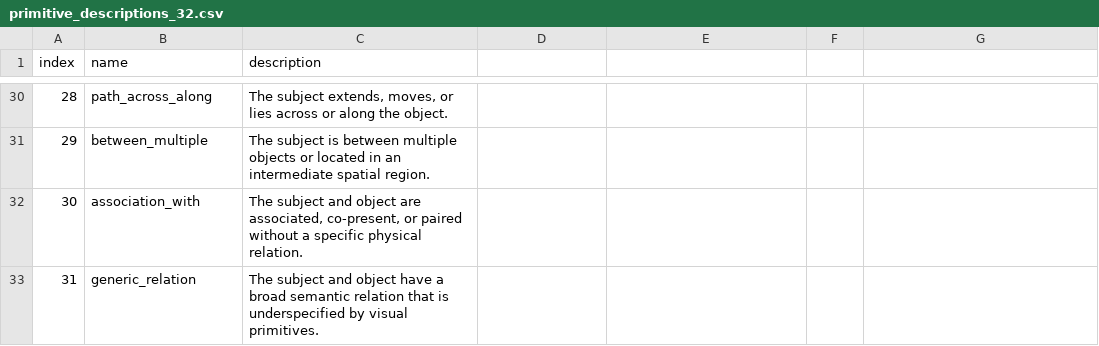
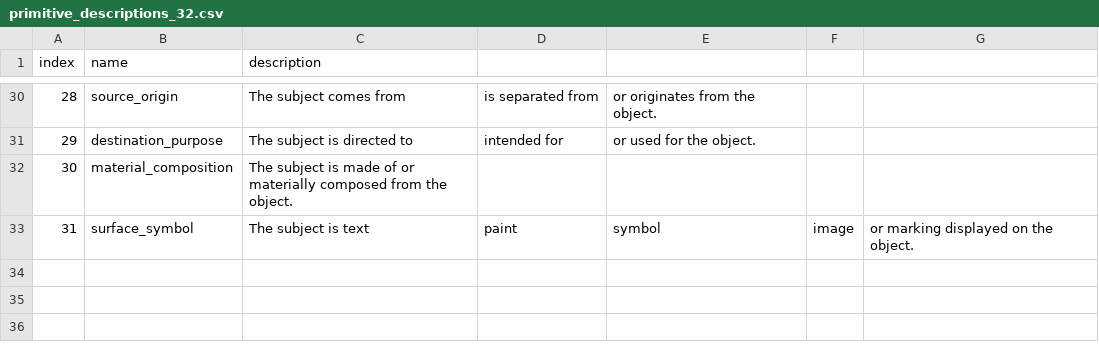
Before and after one commit to Shang-fei/SDSGG, a CSV file: maskrcnn_benchmark/modeling/roi_heads/relation_head/primitive_descriptions_32.csv, drawn as a sheet; only a part is shown, gaps mark what is left out; the diff covers the shown part only.

```diff
--- a/maskrcnn_benchmark/modeling/roi_heads/relation_head/primitive_descriptions_32.csv
+++ b/maskrcnn_benchmark/modeling/roi_heads/relation_head/primitive_descriptions_32.csv
@@ -30,4 +30,4 @@ index,name,description
-28,path_across_along,"The subject extends, moves, or lies across or along the object."
-29,between_multiple,The subject is between multiple objects or located in an intermediate spatial region.
-30,association_with,"The subject and object are associated, co-present, or paired without a specific physical relation."
-31,generic_relation,The subject and object have a broad semantic relation that is underspecified by visual primitives.
+28,source_origin,The subject comes from, is separated from, or originates from the object.
+29,destination_purpose,The subject is directed to, intended for, or used for the object.
+30,material_composition,The subject is made of or materially composed from the object.
+31,surface_symbol,The subject is text, paint, symbol, image, or marking displayed on the object.
```
Also changed, not shown: 64 edited cells elsewhere in this file, maskrcnn_benchmark/modeling/roi_heads/relation_head/description_relation_32.csv, maskrcnn_benchmark/modeling/roi_heads/relation_head/description_relation_loss_32.csv, 2 other files.
